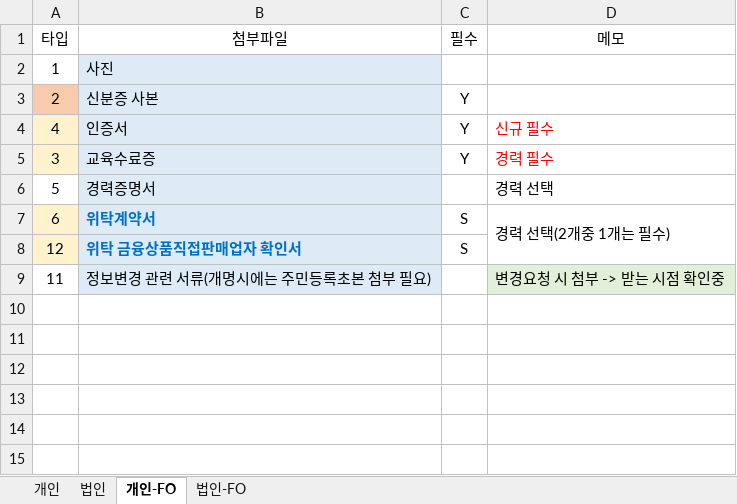
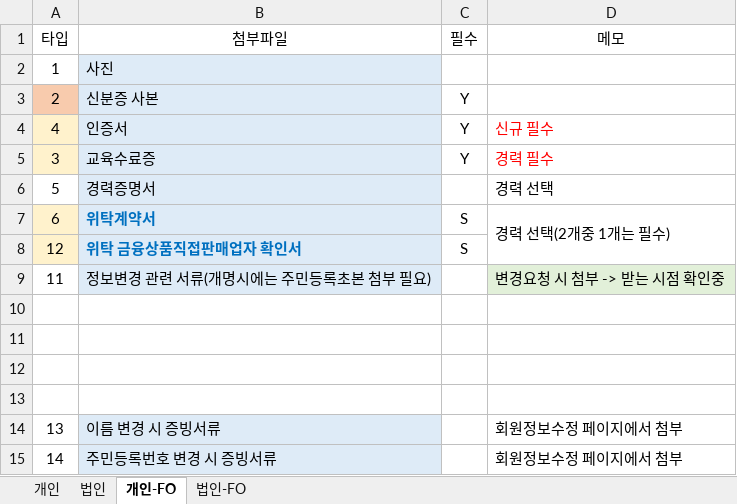
Before and after one commit to leebyungkwon/loans, an Excel workbook: src/main/document/개인 및 법인 첨부파일 타입 정리.xlsx, sheet 개인-FO, drawn as a sheet; values as stored, in another font and other column widths than the file's, no borders; the diff names each change by its address in the sheet, - before the commit and + after, or states it on an @@ line.

Commit message:
[유소희]회원정보수정 시 첨부서류 관련 추가

```diff
--- a/src/main/document/개인 및 법인 첨부파일 타입 정리.xlsx (sheet 개인-FO)
+++ b/src/main/document/개인 및 법인 첨부파일 타입 정리.xlsx (sheet 개인-FO)
+row 10: (empty)
+row 11: (empty)
+row 12: (empty)
+row 13: (empty)
+row 14: 13 | 이름 변경 시 증빙서류 |  | 회원정보수정 페이지에서 첨부
+row 15: 14 | 주민등록번호 변경 시 증빙서류 |  | 회원정보수정 페이지에서 첨부
```
